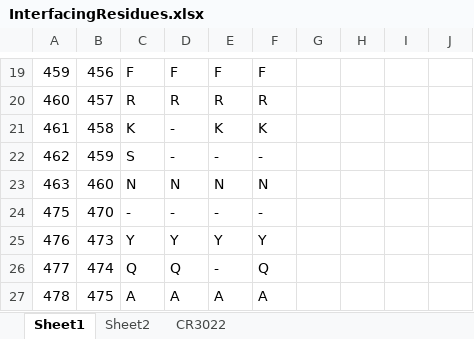
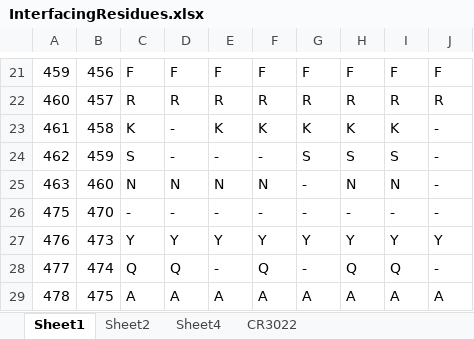
Before and after one commit to colbyford/SARS-CoV-2_B.1.1.529_Spike-RBD_Predictions, an Excel workbook: docking/InterfacingResidues.xlsx, sheet Sheet1, drawn as a sheet; only a part is shown, gaps mark what is left out; values as stored, in another font and other column widths than the file's, no cell formats; addresses are those after the commit; the diff covers the shown part only; the diff names each change by its address in the sheet, - before the commit and + after, or states it on an @@ line.

```diff
--- a/docking/InterfacingResidues.xlsx (sheet Sheet1)
+++ b/docking/InterfacingResidues.xlsx (sheet Sheet1)
+sheet tab: Sheet4
-G21: (empty)
+G21: F
-H21: (empty)
+H21: F
-I21: (empty)
+I21: F
-J21: (empty)
+J21: F
-G22: (empty)
+G22: R
-H22: (empty)
+H22: R
-I22: (empty)
+I22: R
-J22: (empty)
+J22: R
-G23: (empty)
+G23: K
-H23: (empty)
+H23: K
-I23: (empty)
+I23: K
-J23:J26: (empty)
+J23:J26: -
-G24: (empty)
+G24: S
-H24: (empty)
+H24: S
-I24: (empty)
+I24: S
-G25:G26: (empty)
+G25:G26: -
-H25: (empty)
+H25: N
-I25: (empty)
+I25: N
-H26: (empty)
+H26: -
-I26: (empty)
+I26: -
-G27: (empty)
+G27: Y
-H27: (empty)
+H27: Y
-I27: (empty)
+I27: Y
-J27: (empty)
+J27: Y
-G28: (empty)
+G28: -
-H28: (empty)
+H28: Q
-I28: (empty)
+I28: Q
-J28: (empty)
+J28: -
-G29: (empty)
+G29: A
-H29: (empty)
+H29: A
-I29: (empty)
+I29: A
-J29: (empty)
+J29: A
```
Also changed, not shown: 2 added rows and 152 edited cells elsewhere in this sheet, sheet Sheet2, cell formats, formulas that keep their value.
